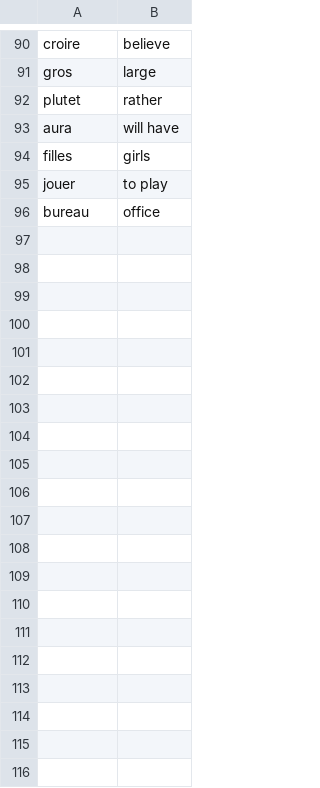
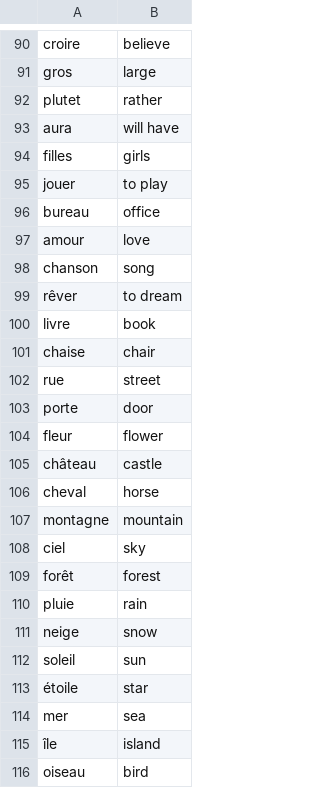
Before and after one commit to jayz291/Codebrew-2025, a CSV file: Codebrew-2025-TKINTER/French_words_to_learn.csv, drawn as a sheet; only a part is shown, gaps mark what is left out; the diff covers the shown part only.

```diff
--- a/Codebrew-2025-TKINTER/French_words_to_learn.csv
+++ b/Codebrew-2025-TKINTER/French_words_to_learn.csv
@@ -96 +96,21 @@ jouer, to play
 bureau, office
+amour, love
+chanson, song
+rêver, to dream
+livre, book
+chaise, chair
+rue, street
+porte, door
+fleur, flower
+château, castle
+cheval, horse
+montagne, mountain
+ciel, sky
+forêt, forest
+pluie, rain
+neige, snow
+soleil, sun
+étoile, star
+mer, sea
+île, island
+oiseau, bird
```
Also changed, not shown: 55 added rows and 1 edited cell elsewhere in this file, 1 other file.
